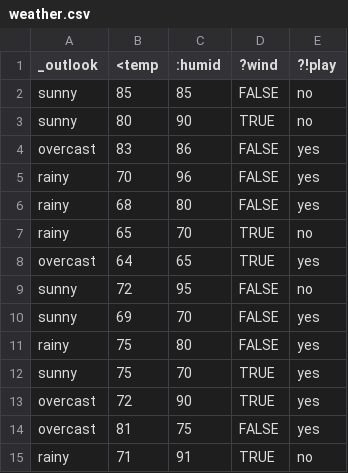
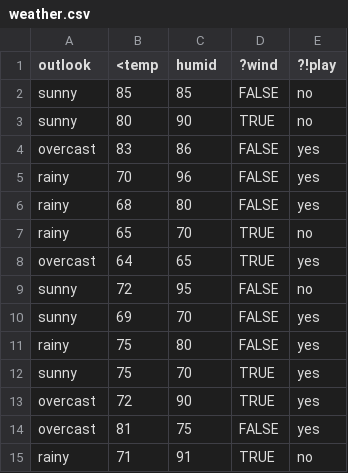
Before and after one commit to timm/bnbad2, a CSV file: data/weather.csv, drawn as a sheet.

```diff
--- a/data/weather.csv
+++ b/data/weather.csv
@@ -1,2 +1,2 @@
-_outlook, <temp, :humid, ?wind, ?!play
+outlook, <temp, humid, ?wind, ?!play
 sunny, 85, 85,  FALSE, no
```
Also changed, not shown: 1 other file.
